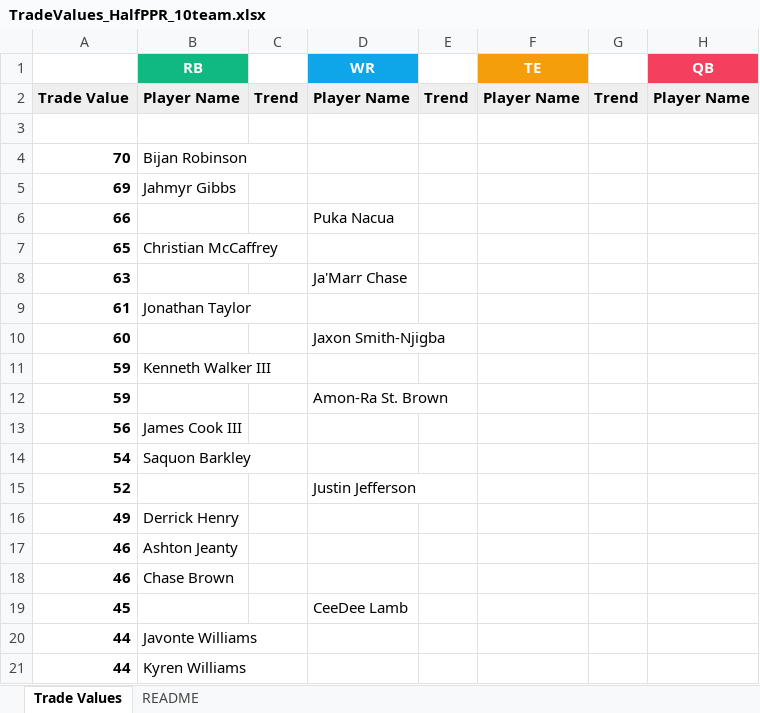
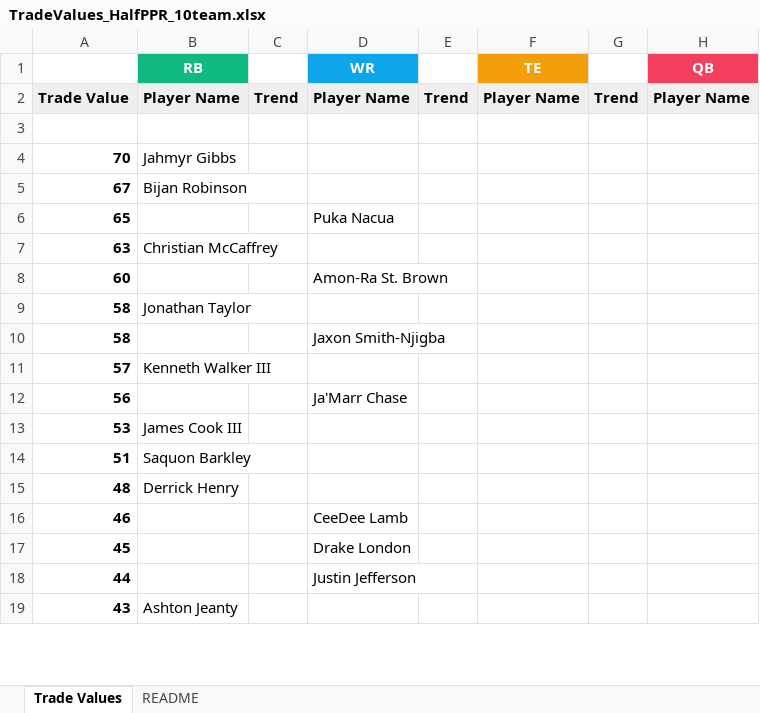
Before and after one commit to seoularpro/OddsVis, an Excel workbook: TradeValueSheets/TradeValues_HalfPPR_10team.xlsx, sheet Trade Values, drawn as a sheet; only a part is shown; values as stored, in another font and other column widths than the file's, no borders; removed rows and columns are numbered as before the commit, all else as after; the diff covers the shown part only; the diff names each change by its address in the sheet, - before the commit and + after, or states it on an @@ line.

```diff
--- a/TradeValueSheets/TradeValues_HalfPPR_10team.xlsx (sheet Trade Values)
+++ b/TradeValueSheets/TradeValues_HalfPPR_10team.xlsx (sheet Trade Values)
-B4 (RB): Bijan Robinson
+B4 (RB): Jahmyr Gibbs
-row 5: 69 | Jahmyr Gibbs
-row 6: 66 |  |  | Puka Nacua
+row 5: 67 | Bijan Robinson
-B6 (RB): Christian McCaffrey
+B6 (RB): (empty)
-D6 (WR): (empty)
+D6 (WR): Puka Nacua
-B7 (RB): (empty)
+B7 (RB): Christian McCaffrey
-D7 (WR): Ja'Marr Chase
+D7 (WR): (empty)
-row 9: 61 | Jonathan Taylor
-D8 (WR): Jaxon Smith-Njigba
+D8 (WR): Amon-Ra St. Brown
-row 11: 59 | Kenneth Walker III
-row 12: 59 |  |  | Amon-Ra St. Brown
+row 9: 58 | Jonathan Taylor
+row 10: 58 |  |  | Jaxon Smith-Njigba
+row 11: 57 | Kenneth Walker III
-B12 (RB): James Cook III
+B12 (RB): (empty)
-D12 (WR): (empty)
+D12 (WR): Ja'Marr Chase
-row 14: 54 | Saquon Barkley
-row 15: 52 |  |  | Justin Jefferson
-row 16: 49 | Derrick Henry
-row 17: 46 | Ashton Jeanty
+row 13: 53 | James Cook III
+row 14: 51 | Saquon Barkley
+row 15: 48 | Derrick Henry
-B16 (RB): Chase Brown
+B16 (RB): (empty)
-D16 (WR): (empty)
+D16 (WR): CeeDee Lamb
-D17 (WR): CeeDee Lamb
+D17 (WR): Drake London
-B18 (RB): Javonte Williams
+B18 (RB): (empty)
-D18 (WR): (empty)
+D18 (WR): Justin Jefferson
-row 21: 44 | Kyren Williams
+row 19: 43 | Ashton Jeanty
```
Also changed, not shown: 26 added rows, 24 removed rows and 38 edited cells elsewhere in this sheet, sheet README, TradeValueSheets/TradeValues_FullPPR_10team.xlsx, TradeValueSheets/TradeValues_FullPPR_12team.xlsx, 18 other files.
